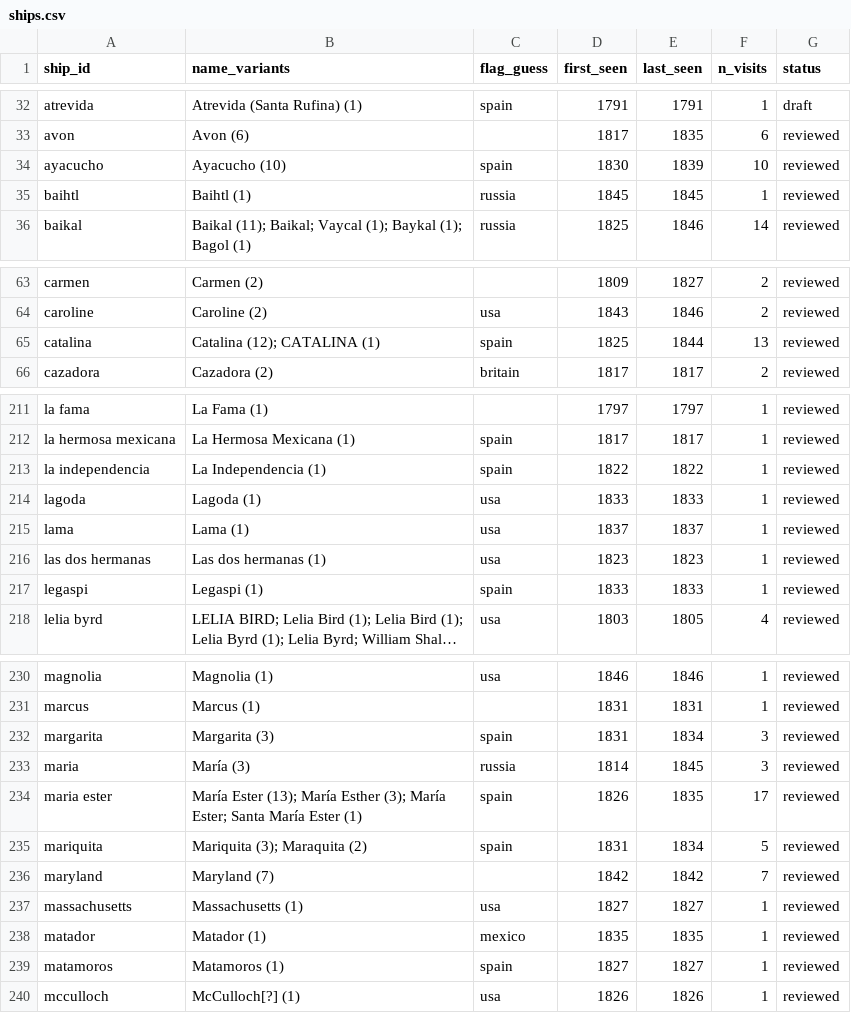
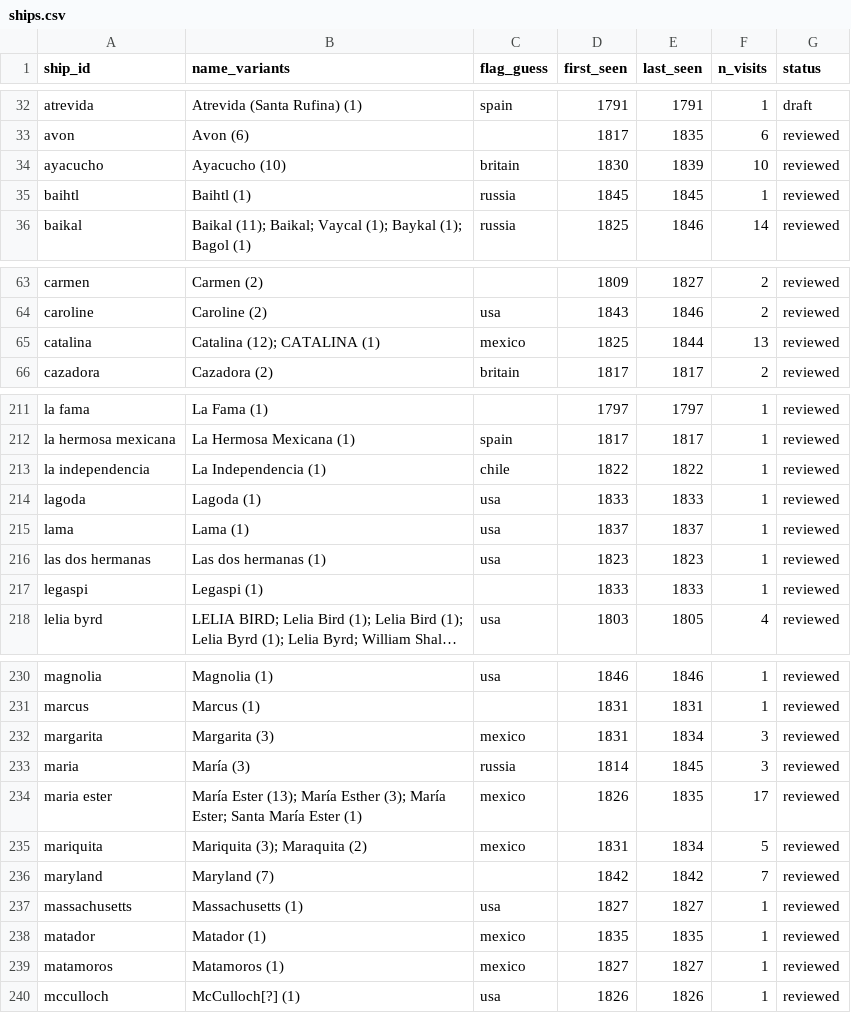
Before and after one commit to Aodhanm/california-ship-registry, a CSV file: data/ships.csv, drawn as a sheet; only a part is shown, gaps mark what is left out; long unchanged cells end in …; the diff covers the shown part only; the diff names each change by its address in the sheet, - before the commit and + after, or states it on an @@ line.

```diff
--- a/data/ships.csv
+++ b/data/ships.csv
-C34 (flag_guess): spain
+C34 (flag_guess): britain
-C65 (flag_guess): spain
+C65 (flag_guess): mexico
-C213 (flag_guess): spain
+C213 (flag_guess): chile
-C217 (flag_guess): spain
+C217 (flag_guess): (empty)
-C232 (flag_guess): spain
+C232 (flag_guess): mexico
-C234:C235 (flag_guess): spain
+C234:C235 (flag_guess): mexico
-C239 (flag_guess): spain
+C239 (flag_guess): mexico
```
Also changed, not shown: 9 edited cells elsewhere in this file, data/visits.csv, 10 other files.
